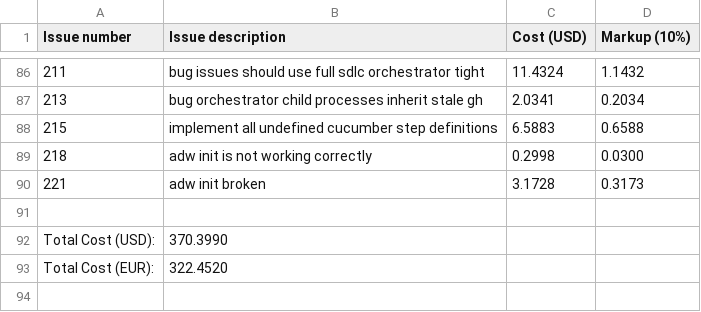
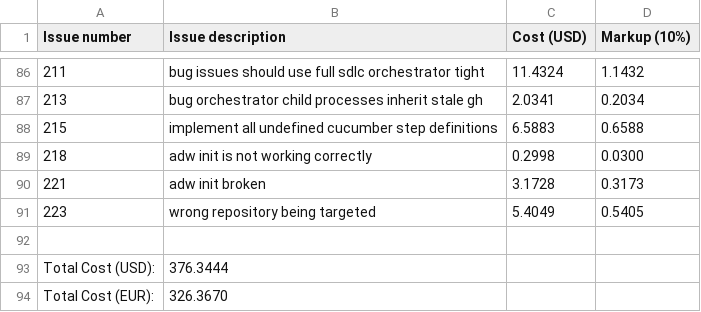
Before and after one commit to paysdoc/AI_Dev_Workflow, a CSV file: projects/AI_Dev_Workflow/total-cost.csv, drawn as a sheet; only a part is shown, gaps mark what is left out.

```diff
--- a/projects/AI_Dev_Workflow/total-cost.csv
+++ b/projects/AI_Dev_Workflow/total-cost.csv
@@ -90,4 +90,5 @@ Issue number,Issue description,Cost (USD),Markup (10%)
 221,adw init broken,3.1728,0.3173
+223,wrong repository being targeted,5.4049,0.5405
 
-Total Cost (USD):,370.3990
-Total Cost (EUR):,322.4520
+Total Cost (USD):,376.3444
+Total Cost (EUR):,326.3670
```
Also changed, not shown: 1 other file.
